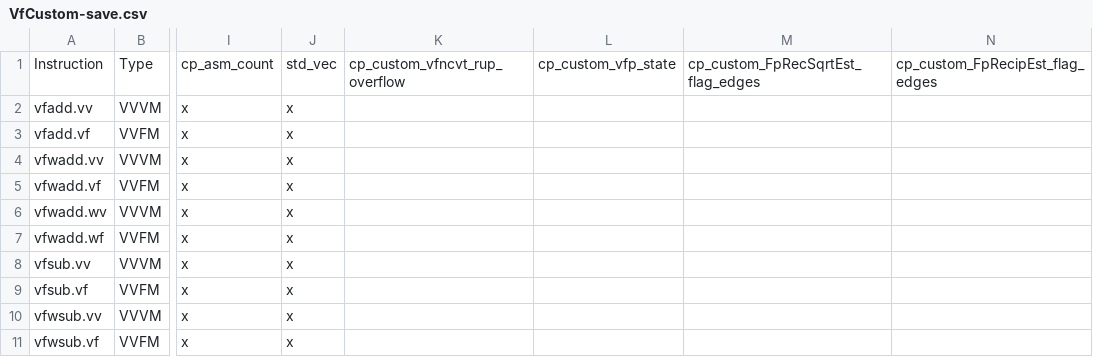
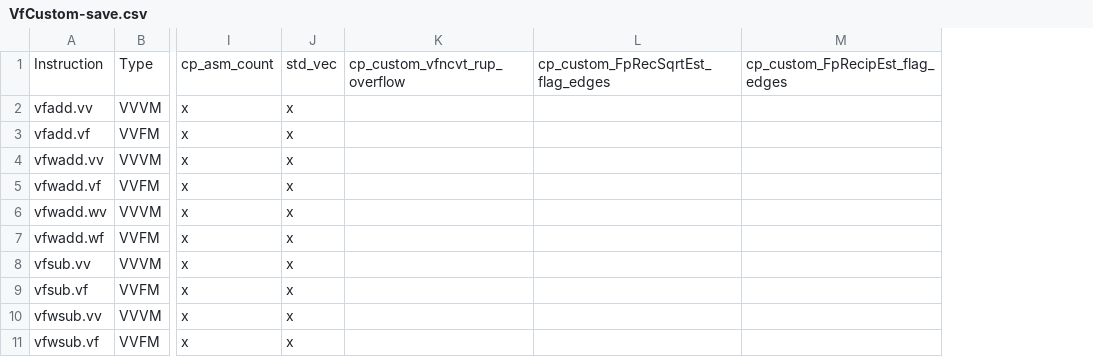
Before and after one commit to jacassidy/riscv-arch-test, a CSV file: working-testplans/duplicates/VfCustom-save.csv, drawn as a sheet; only a part is shown, gaps mark what is left out; the diff names each change by its address in the sheet, - before the commit and + after, or states it on an @@ line.

Commit message:
coverage running on all coverpoints at once

```diff
--- a/working-testplans/duplicates/VfCustom-save.csv
+++ b/working-testplans/duplicates/VfCustom-save.csv
-column L, row 1: cp_custom_vfp_state
```
